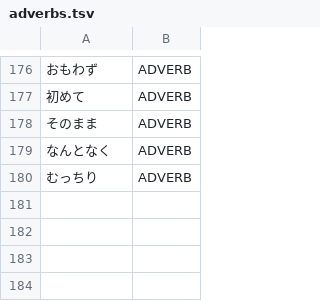
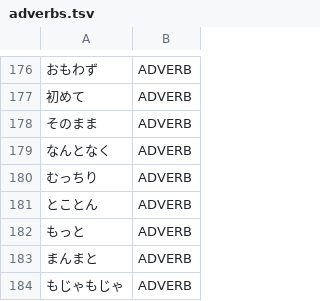
Before and after one commit to libraz/suzume, a TSV file: data/core/adverbs.tsv, drawn as a sheet; only a part is shown, gaps mark what is left out; the diff names each change by its address in the sheet, - before the commit and + after, or states it on an @@ line.

```diff
--- a/data/core/adverbs.tsv
+++ b/data/core/adverbs.tsv
+row 181: とことん | ADVERB
+row 182: もっと | ADVERB
+row 183: まんまと | ADVERB
+row 184: もじゃもじゃ | ADVERB
```
Also changed, not shown: data/core/nouns.tsv, data/user/entertainment.tsv, 10 other files.
